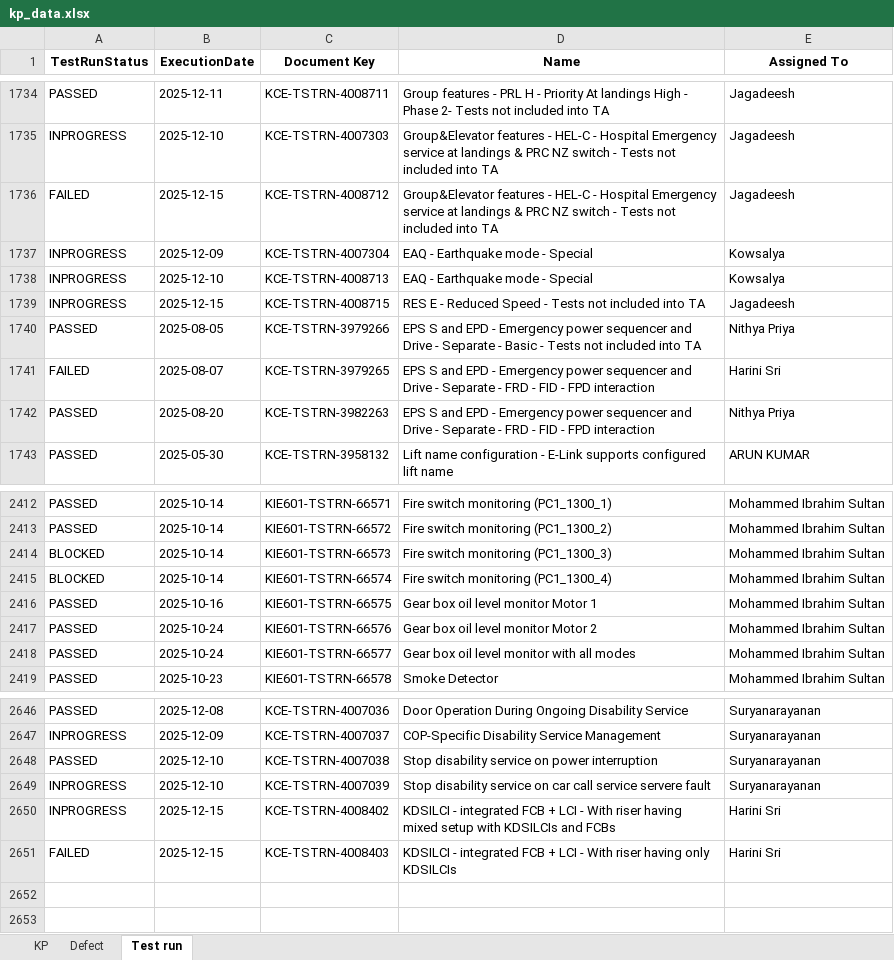
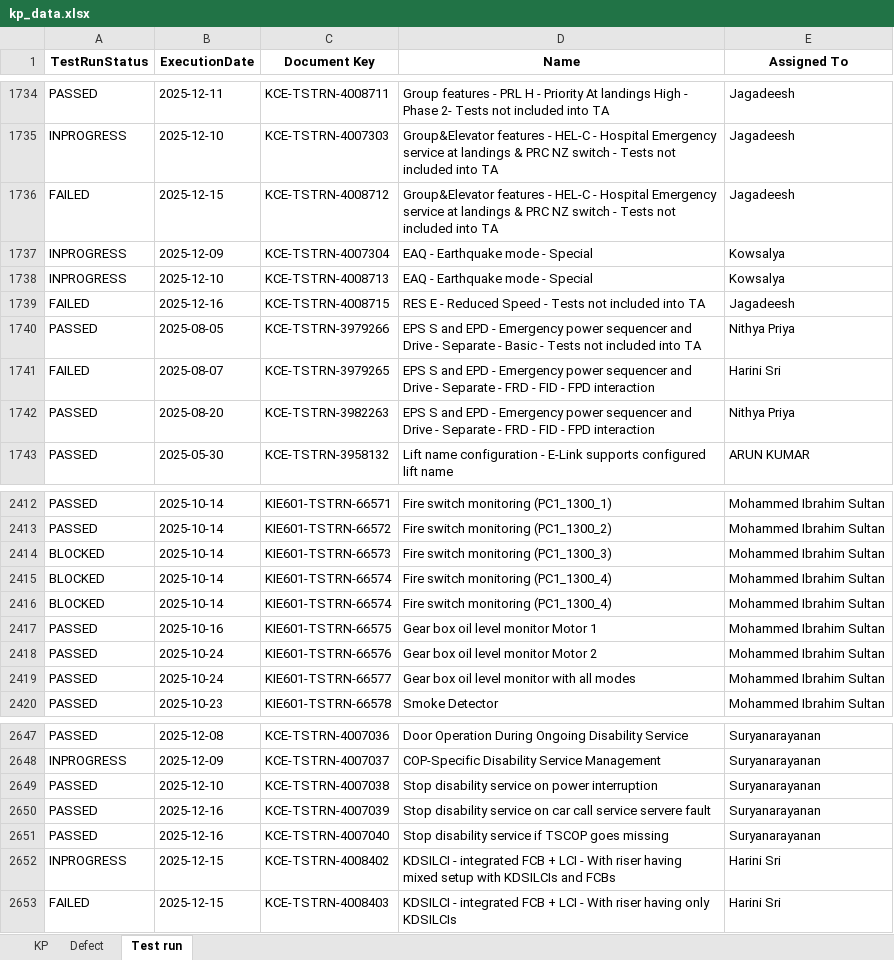
Before and after one commit to DineshGoverthanan/KCE_KPI, an Excel workbook: kp_data.xlsx, sheet Test run, drawn as a sheet; only a part is shown, gaps mark what is left out; values as stored, in another font and other column widths than the file's, no borders; addresses are those after the commit; the diff names each change by its address in the sheet, - before the commit and + after, or states it on an @@ line.

```diff
--- a/kp_data.xlsx (sheet Test run)
+++ b/kp_data.xlsx (sheet Test run)
-A1739 (TestRunStatus): INPROGRESS
+A1739 (TestRunStatus): FAILED
-B1739 (ExecutionDate): 2025-12-15
+B1739 (ExecutionDate): 2025-12-16
+row 2416: BLOCKED | 2025-10-14 | KIE601-TSTRN-66574 | Fire switch monitoring (PC1_1300_4) | Mohammed Ibrahim Sultan
-A2650 (TestRunStatus): INPROGRESS
+A2650 (TestRunStatus): PASSED
-B2650 (ExecutionDate): 2025-12-10
+B2650 (ExecutionDate): 2025-12-16
+row 2651: PASSED | 2025-12-16 | KCE-TSTRN-4007040 | Stop disability service if TSCOP goes missing | Suryanarayanan
```
Also changed, not shown: sheet KP, sheet Defect, 12 other files.
